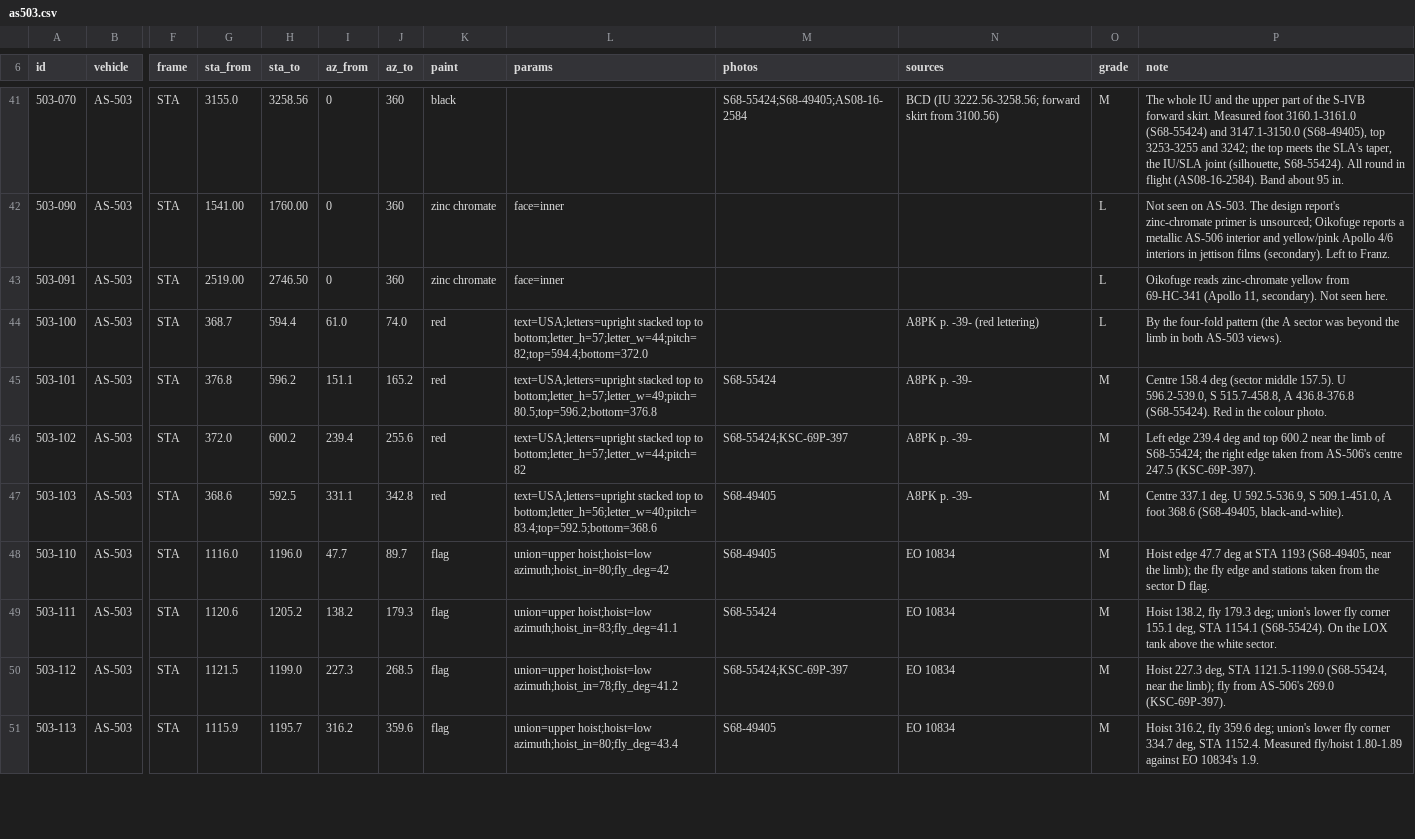
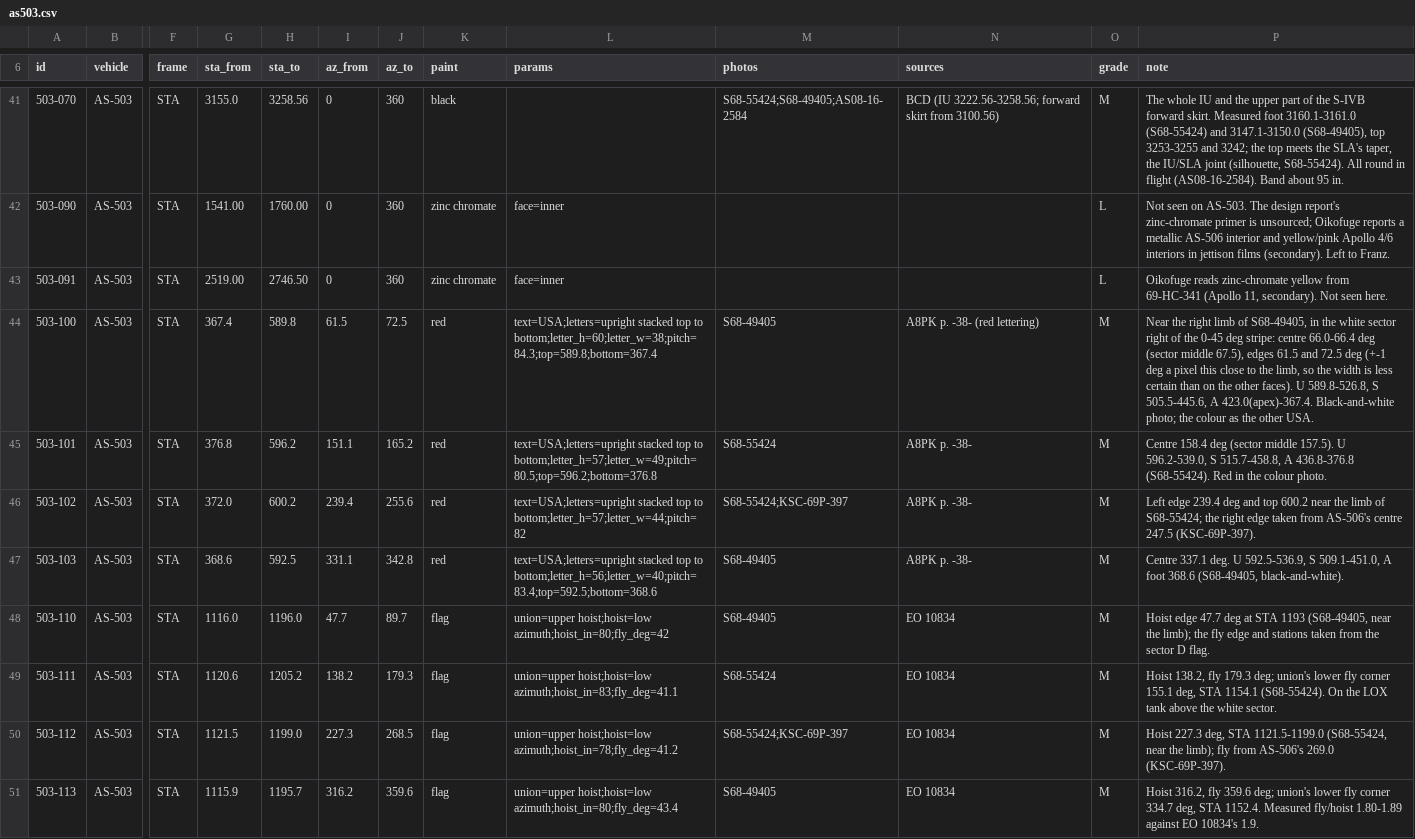
Before and after one commit to contefranz/ullage, a CSV file: docs/data/markings/as503.csv, drawn as a sheet; only a part is shown, gaps mark what is left out; the diff covers the shown part only; the diff names each change by its address in the sheet, - before the commit and + after, or states it on an @@ line.

```diff
--- a/docs/data/markings/as503.csv
+++ b/docs/data/markings/as503.csv
-G44 (sta_from): 368.7
+G44 (sta_from): 367.4
-H44 (sta_to): 594.4
+H44 (sta_to): 589.8
-I44 (az_from): 61.0
+I44 (az_from): 61.5
-J44 (az_to): 74.0
+J44 (az_to): 72.5
-L44 (params): …top to bottom;letter_h=57;letter_w=44;pitch=82;top=594.4;bottom=372.0
+L44 (params): …top to bottom;letter_h=60;letter_w=38;pitch=84.3;top=589.8;bottom=367.4
-M44 (photos): (empty)
+M44 (photos): S68-49405
-N44 (sources): A8PK p. -39- (red lettering)
+N44 (sources): A8PK p. -38- (red lettering)
-O44 (grade): L
+O44 (grade): M
-P44 (note): By the four-fold pattern (the A sector was beyond the limb in both AS-503 views).
+P44 (note): Near the right limb of S68-49405, in the white sector right of the 0-45 deg stripe: centre 66.0-66.4 deg (sector middle 67.5), edges 61.5 and 72.5 deg (+-1 deg a pixel this close to the limb, so the width is less certain than on the other faces). U 589.8-526.8, S 505.5-445.6, A 423.0(apex)-367.4. Black-and-white photo; the colour as the other USA.
-N45:N47 (sources): A8PK p. -39-
+N45:N47 (sources): A8PK p. -38-
```
Also changed, not shown: 9 edited cells elsewhere in this file, docs/data/markings/as501.csv, docs/data/markings/as502.csv, 4 other files.
